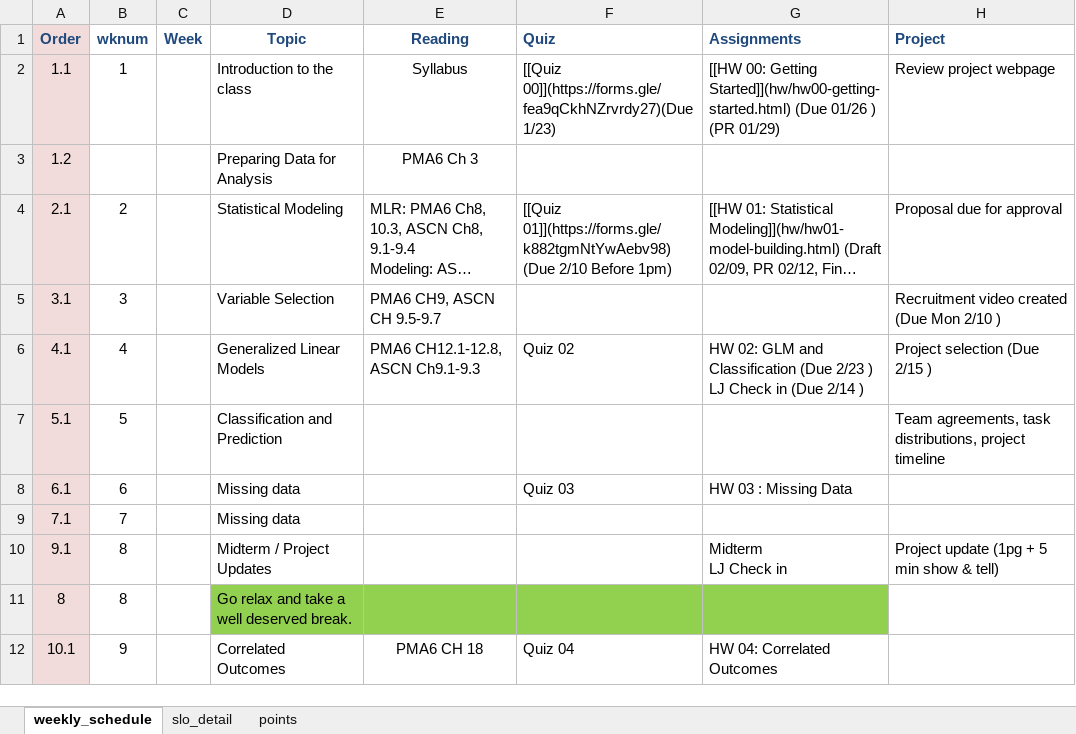
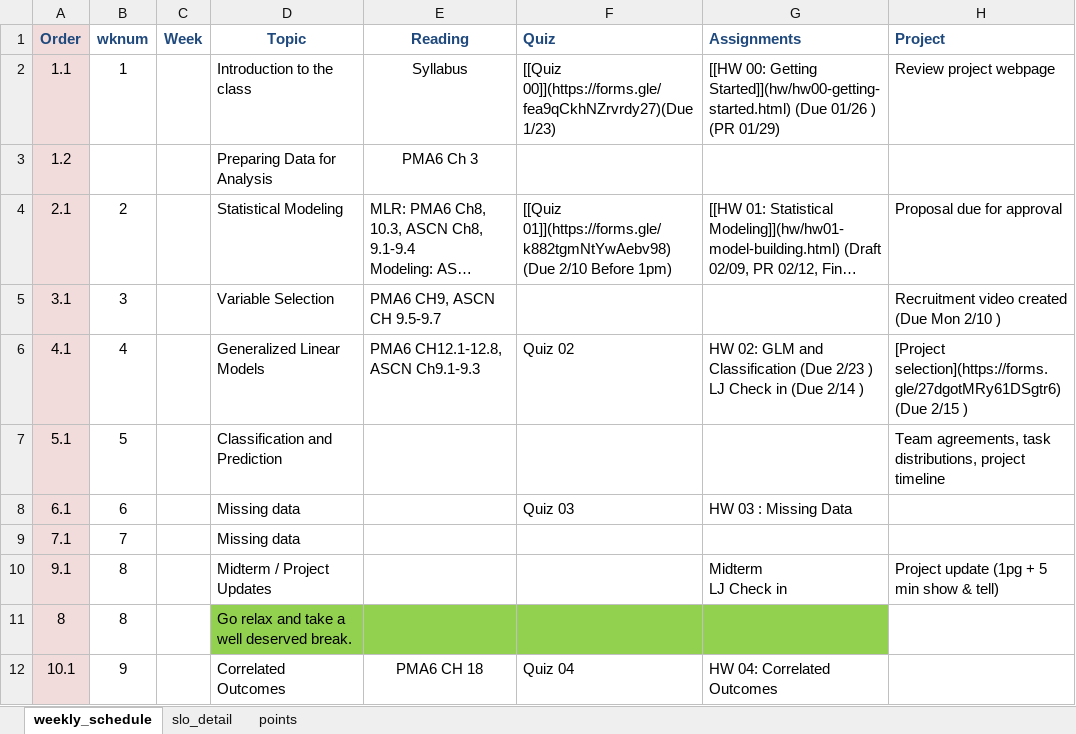
Before and after one commit to norcalbiostat/MATH456, an Excel workbook: schedule_456.xlsx, sheet weekly_schedule, drawn as a sheet; only a part is shown; long unchanged cells end in …; values as stored, in another font and other column widths than the file's, no borders; the diff names each change by its address in the sheet, - before the commit and + after, or states it on an @@ line.

```diff
--- a/schedule_456.xlsx (sheet weekly_schedule)
+++ b/schedule_456.xlsx (sheet weekly_schedule)
-H6 (Project): Project selection (Due 2/15…
+H6 (Project): [Project selection](https://forms.gle/27dgotMRy61DSgtr6) (Due 2/15…
```
Also changed, not shown: 9 other files.
